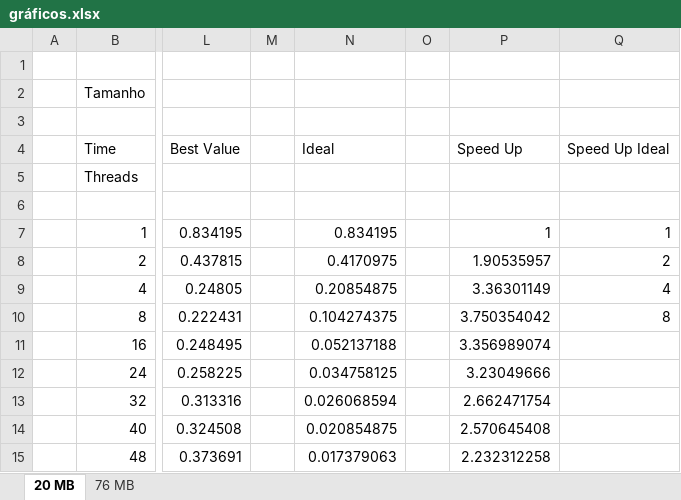
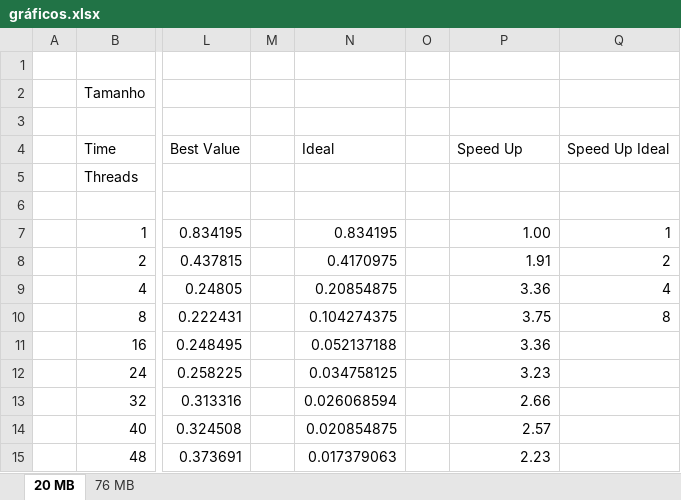
Before and after one commit to RafaelAnt/Trabalho1_PCP, an Excel workbook: gráficos.xlsx, sheet 20 MB, drawn as a sheet; only a part is shown, gaps mark what is left out; values as stored, in another font and other column widths than the file's, no borders; charts and pictures not drawn; the diff names each change by its address in the sheet, - before the commit and + after, or states it on an @@ line.

```diff
--- a/gráficos.xlsx (sheet 20 MB)
+++ b/gráficos.xlsx (sheet 20 MB)
-P7: 1
+P7: 1.00
-P8: 1.90535957
+P8: 1.91
-P9: 3.36301149
+P9: 3.36
-P10: 3.750354042
+P10: 3.75
-P11: 3.356989074
+P11: 3.36
-P12: 3.23049666
+P12: 3.23
-P13: 2.662471754
+P13: 2.66
-P14: 2.570645408
+P14: 2.57
-P15: 2.232312258
+P15: 2.23
```
Also changed, not shown: sheet 76 MB, charts or pictures, 3 other files.
